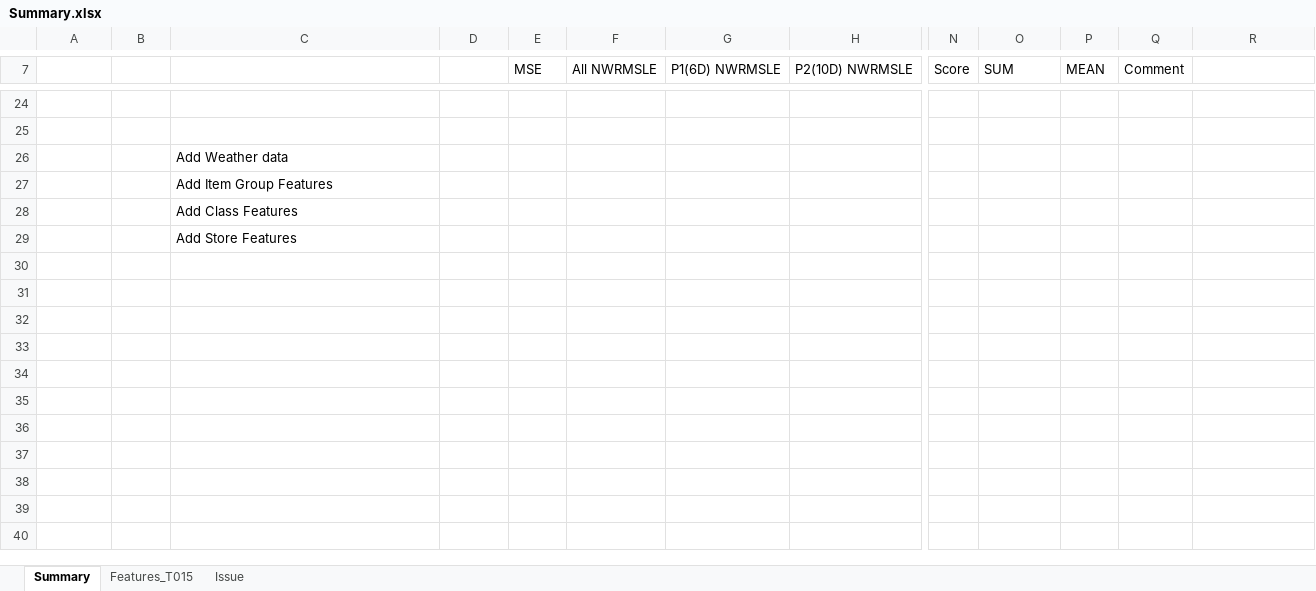
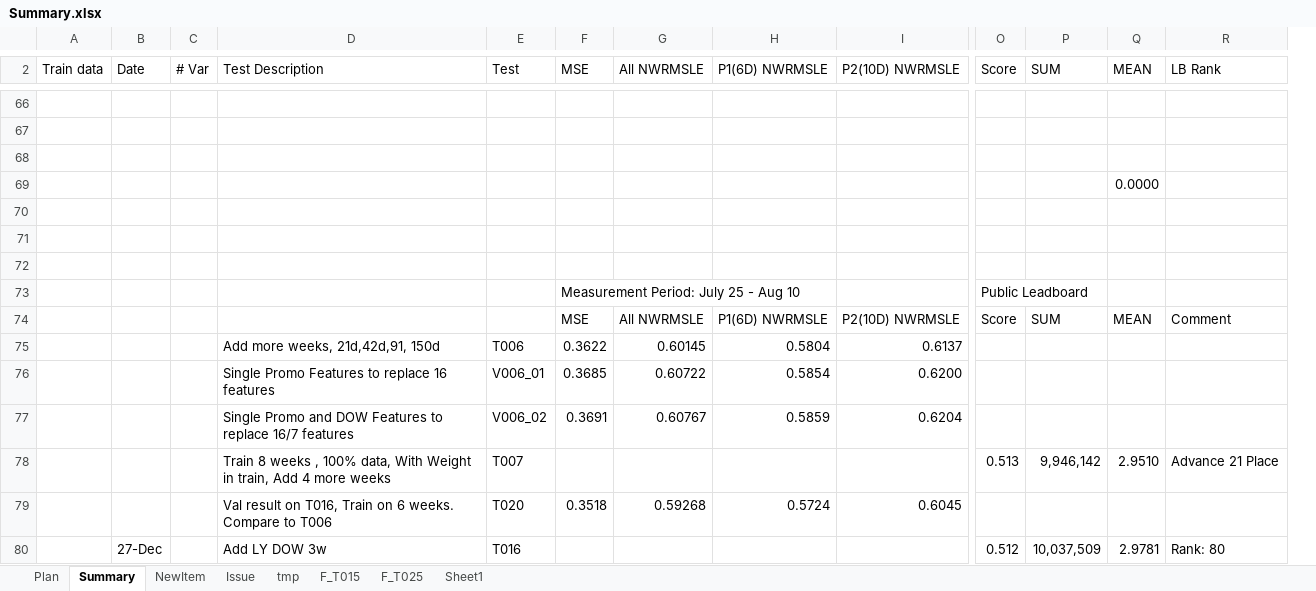
Before and after one commit to PZ11/kagglegrocery, an Excel workbook: steps_summary/Summary.xlsx, sheet Summary, drawn as a sheet; only a part is shown, gaps mark what is left out; values as stored, in another font and other column widths than the file's, no cell formats; removed rows and columns are numbered as before the commit, all else as after; rows hold the shown columns only; the diff covers the shown part only; the diff names each change by its address in the sheet, - before the commit and + after, or states it on an @@ line.

Commit message:
update_summary

```diff
--- a/steps_summary/Summary.xlsx (sheet Summary)
+++ b/steps_summary/Summary.xlsx (sheet Summary)
-sheet tab: Features_T015
+sheet tab: F_T015
+sheet tab: Plan
+sheet tab: NewItem
+sheet tab: tmp
+sheet tab: F_T025
+sheet tab: Sheet1
@@ sheet tab order changed: Plan | Summary | NewItem | Issue | tmp | F_T015 | F_T025 | Sheet1 @@
+column C (# Var), empty
-column Q (Comment), empty
-A2: (empty)
+A2: Train data
-B2: (empty)
+B2: Date
-D2: (empty)
+D2: Test Description
-E2: (empty)
+E2: Test
-R2: (empty)
+R2: LB Rank
-D68 (Test Description): Add Weather data
+D68 (Test Description): (empty)
+row 69:  |  |  |  |  |  |  |  |  |  |  | 0.0000
-D70 (Test Description): Add Item Group Features
+D70 (Test Description): (empty)
-D71 (Test Description): Add Class Features
+D71 (Test Description): (empty)
-D72 (Test Description): Add Store Features
+D72 (Test Description): (empty)
+row 73:  |  |  |  |  | Measurement Period: July 25 - Aug 10 |  |  |  | Public Leadboard
+row 74:  |  |  |  |  | MSE | All NWRMSLE | P1(6D) NWRMSLE | P2(10D) NWRMSLE | Score | SUM | MEAN | Comment
+row 75:  |  |  | Add more weeks, 21d,42d,91, 150d | T006 | 0.3622 | 0.60145 | 0.5804 | 0.6137
+row 76:  |  |  | Single Promo Features to replace 16 features | V006_01 | 0.3685 | 0.60722 | 0.5854 | 0.6200
+row 77:  |  |  | Single Promo and DOW Features to replace 16/7 features | V006_02 | 0.3691 | 0.60767 | 0.5859 | 0.6204
+row 78:  |  |  | Train 8 weeks , 100% data, With Weight in train, Add 4 more weeks | T007 |  |  |  |  | 0.513 | 9,946,142 | 2.9510 | Advance 21 Place
+row 79:  |  |  | Val result on T016, Train on 6 weeks. Compare to T006 | T020 | 0.3518 | 0.59268 | 0.5724 | 0.6045
+row 80:  | 27-Dec |  | Add LY DOW 3w | T016 |  |  |  |  | 0.512 | 10,037,509 | 2.9781 | Rank: 80
```
Also changed, not shown: 60 added rows, 5 removed rows and 12 edited cells elsewhere in this sheet, cell formats.
